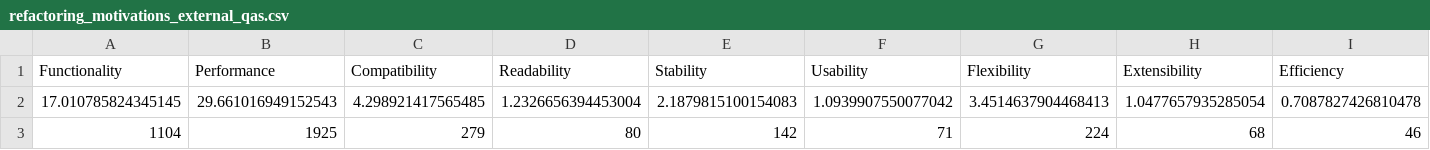
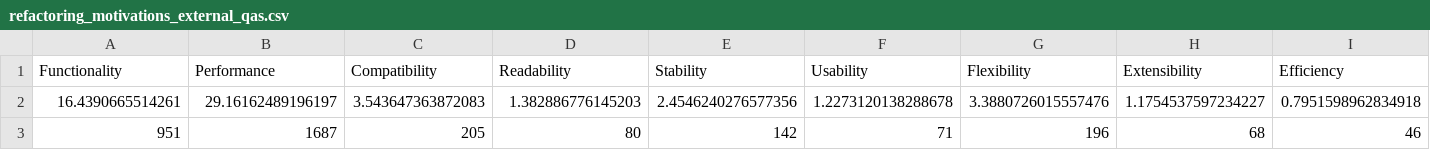
Before and after one commit to GitUser019203/COMPSCI_520_Final_Project, a CSV file: Python/NLTK/refactoring_motivations_external_qas.csv, drawn as a sheet; only a part is shown; removed rows and columns are numbered as before the commit, all else as after; rows hold the shown columns only; the diff names each change by its address in the sheet, - before the commit and + after, or states it on an @@ line.

Commit message:
Implemented the issue refactoring documentation mining using a single-threaded module to avoid data race conditions.

```diff
--- a/Python/NLTK/refactoring_motivations_external_qas.csv
+++ b/Python/NLTK/refactoring_motivations_external_qas.csv
-row 2: 17.010785824345145 | 29.661016949152543 | 4.298921417565485 | 1.2326656394453004 | 2.1879815100154083 | 1.0939907550077042 | 3.4514637904468413 | 1.0477657935285054 | 0.7087827426810478
+row 2: 16.4390665514261 | 29.16162489196197 | 3.543647363872083 | 1.382886776145203 | 2.4546240276577356 | 1.2273120138288678 | 3.3880726015557476 | 1.1754537597234227 | 0.7951598962834918
-A3 (Functionality): 1104
+A3 (Functionality): 951
-B3 (Performance): 1925
+B3 (Performance): 1687
-C3 (Compatibility): 279
+C3 (Compatibility): 205
-G3 (Flexibility): 224
+G3 (Flexibility): 196
```
Also changed, not shown: Python/NLTK/issue_refactoring_doc_text_patterns.csv, Python/NLTK/refactoring_motivations_internal_qas.csv, 10 other files.
